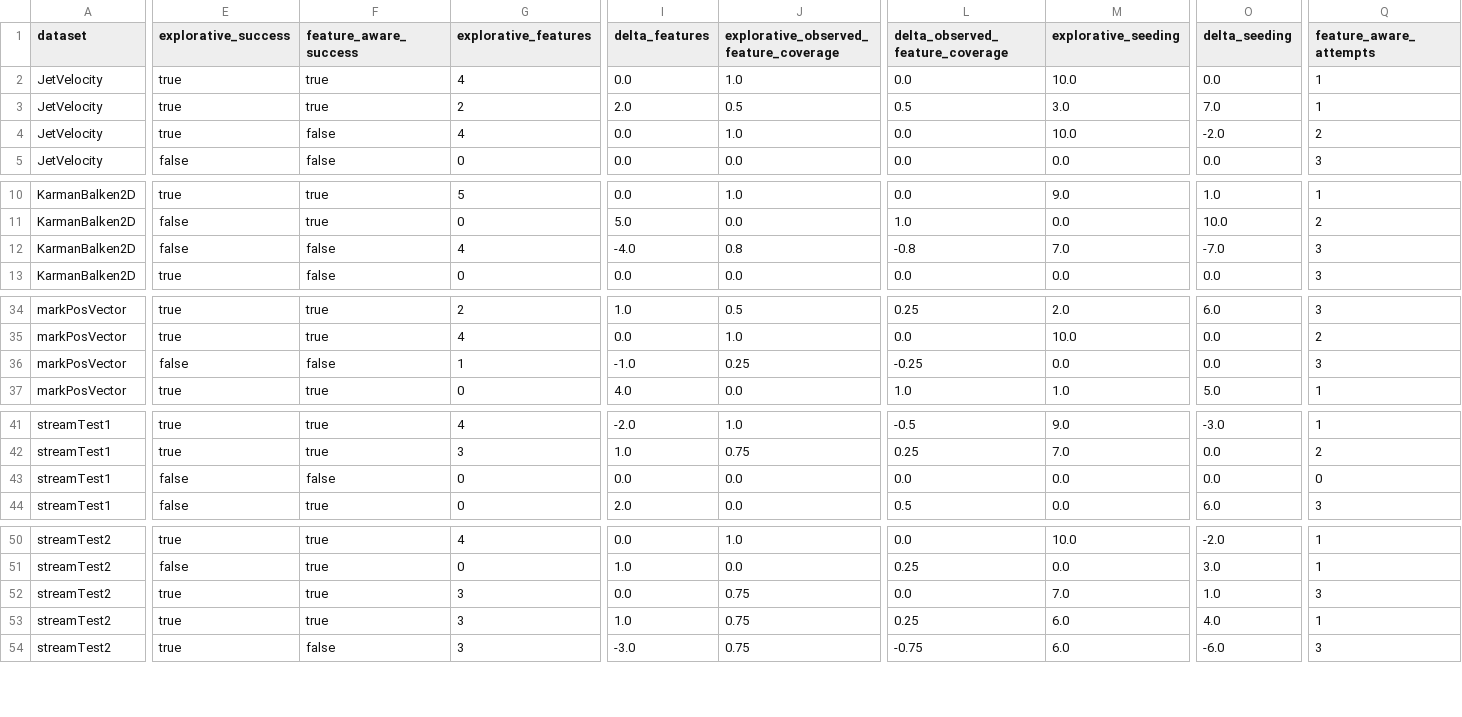
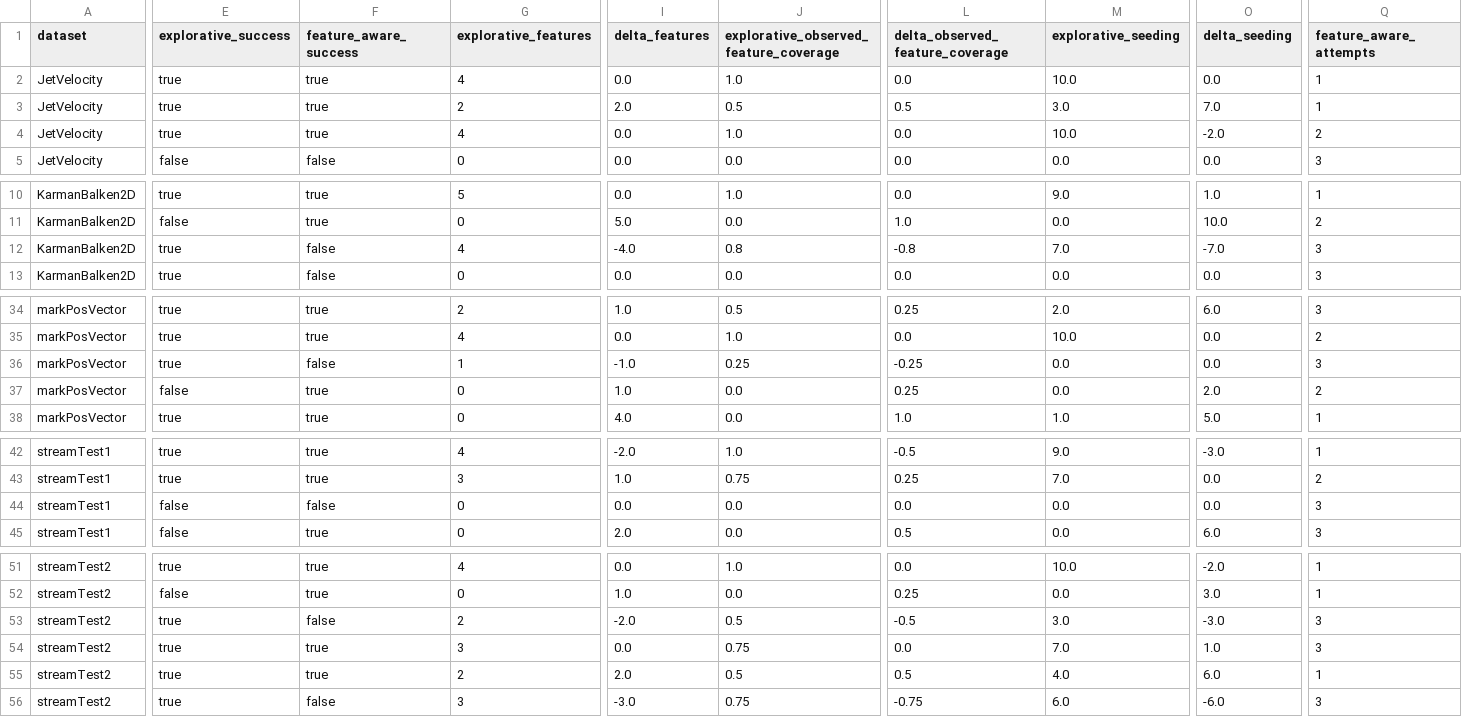
Before and after one commit to Compainionerino/StreamlineSeedingLLM, a CSV file: artifacts/reports/experiment_dashboard/data/mode_pairs.csv, drawn as a sheet; only a part is shown, gaps mark what is left out; addresses are those after the commit; rows hold the shown columns only; the diff names each change by its address in the sheet, - before the commit and + after, or states it on an @@ line.

```diff
--- a/artifacts/reports/experiment_dashboard/data/mode_pairs.csv
+++ b/artifacts/reports/experiment_dashboard/data/mode_pairs.csv
-F4 (feature_aware_success): false
+F4 (feature_aware_success): true
-E12 (explorative_success): false
+E12 (explorative_success): true
-E36 (explorative_success): false
+E36 (explorative_success): true
+row 37: markPosVector | false | true | 0 | 1.0 | 0.0 | 0.25 | 0.0 | 2.0 | 2
-Q44 (feature_aware_attempts): 0
+Q44 (feature_aware_attempts): 3
+row 53: streamTest2 | true | false | 2 | -2.0 | 0.5 | -0.5 | 3.0 | -3.0 | 3
-G55 (explorative_features): 3
+G55 (explorative_features): 2
-I55 (delta_features): 1.0
+I55 (delta_features): 2.0
-J55: 0.75
+J55: 0.5
-L55 (delta_observed_feature_coverage): 0.25
+L55 (delta_observed_feature_coverage): 0.5
-M55 (explorative_seeding): 6.0
+M55 (explorative_seeding): 4.0
-O55 (delta_seeding): 4.0
+O55 (delta_seeding): 6.0
```
Also changed, not shown: artifacts/reports/experiment_dashboard/data/group_summaries.csv, artifacts/reports/experiment_dashboard/data/primary_runs.csv, 12 other files.
